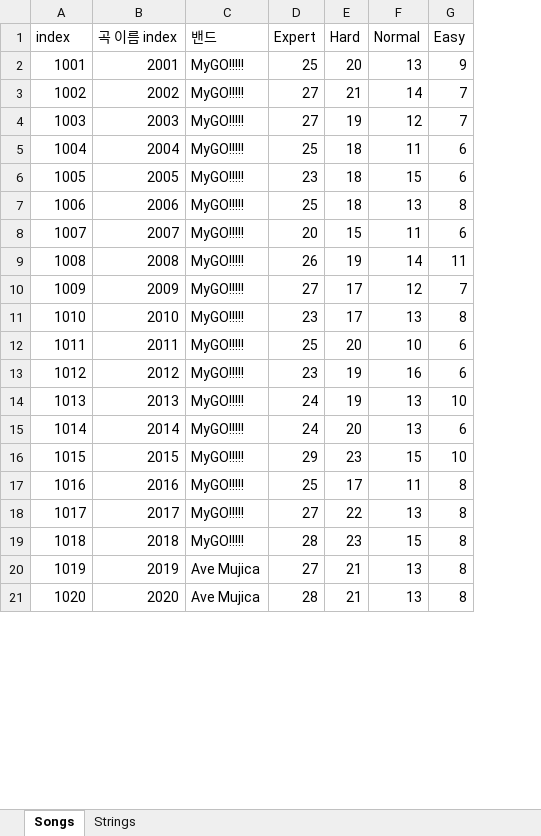
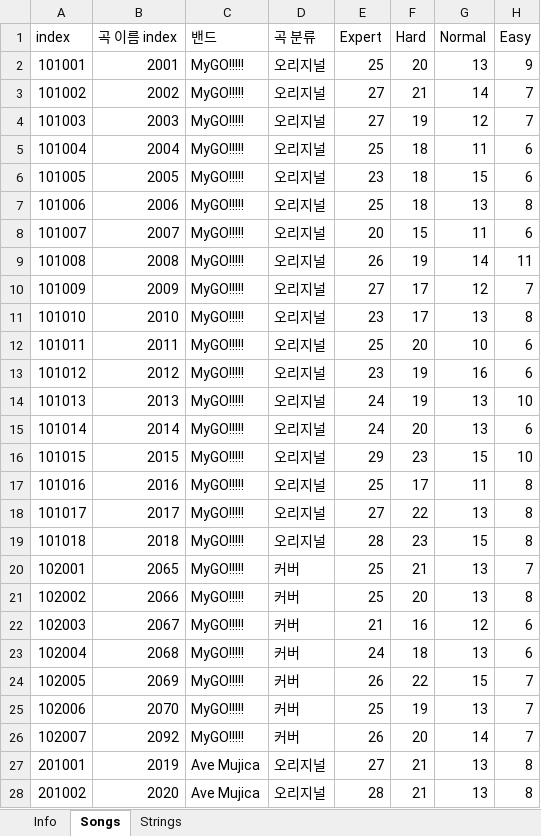
Before and after one commit to LKH1134/BDON_Record, an Excel workbook: Data.xlsx, sheet Songs, drawn as a sheet; only a part is shown; values as stored, in another font and other column widths than the file's, no borders; addresses are those after the commit; the diff covers the shown part only; the diff names each change by its address in the sheet, - before the commit and + after, or states it on an @@ line.

```diff
--- a/Data.xlsx (sheet Songs)
+++ b/Data.xlsx (sheet Songs)
+sheet tab: Info
+column D (곡 분류), rows 2-19: all 오리지널; rows 27-28: 오리지널 | 오리지널
-A2 (index): 1001
+A2 (index): 101001
-A3 (index): 1002
+A3 (index): 101002
-A4 (index): 1003
+A4 (index): 101003
-A5 (index): 1004
+A5 (index): 101004
-A6 (index): 1005
+A6 (index): 101005
-A7 (index): 1006
+A7 (index): 101006
-A8 (index): 1007
+A8 (index): 101007
-A9 (index): 1008
+A9 (index): 101008
-A10 (index): 1009
+A10 (index): 101009
-A11 (index): 1010
+A11 (index): 101010
-A12 (index): 1011
+A12 (index): 101011
-A13 (index): 1012
+A13 (index): 101012
-A14 (index): 1013
+A14 (index): 101013
-A15 (index): 1014
+A15 (index): 101014
-A16 (index): 1015
+A16 (index): 101015
-A17 (index): 1016
+A17 (index): 101016
-A18 (index): 1017
+A18 (index): 101017
-A19 (index): 1018
+A19 (index): 101018
+row 20: 102001 | 2065 | MyGO!!!!! | 커버 | 25 | 21 | 13 | 7
+row 21: 102002 | 2066 | MyGO!!!!! | 커버 | 25 | 20 | 13 | 8
+row 22: 102003 | 2067 | MyGO!!!!! | 커버 | 21 | 16 | 12 | 6
+row 23: 102004 | 2068 | MyGO!!!!! | 커버 | 24 | 18 | 13 | 6
+row 24: 102005 | 2069 | MyGO!!!!! | 커버 | 26 | 22 | 15 | 7
+row 25: 102006 | 2070 | MyGO!!!!! | 커버 | 25 | 19 | 13 | 7
+row 26: 102007 | 2092 | MyGO!!!!! | 커버 | 26 | 20 | 14 | 7
-A27 (index): 1019
+A27 (index): 201001
-A28 (index): 1020
+A28 (index): 201002
```
Also changed, not shown: other rows of this sheet, sheet Strings, 23 other files.
